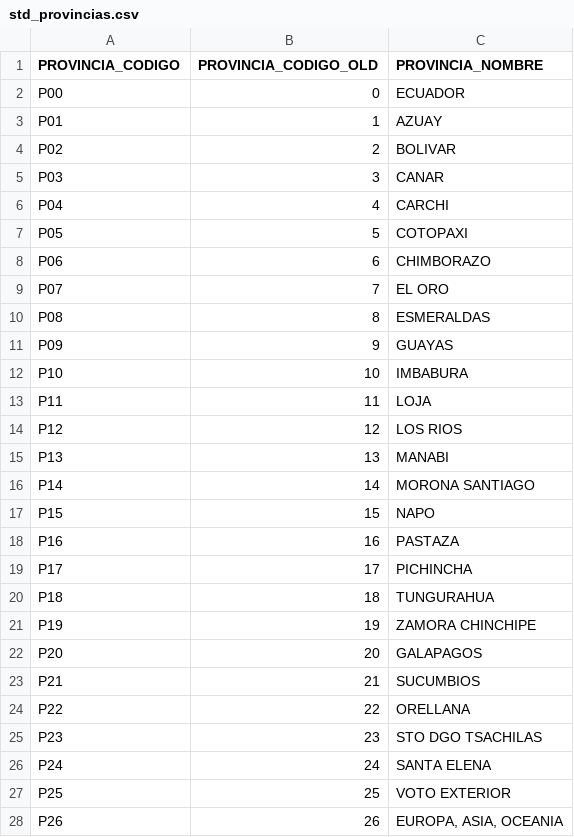
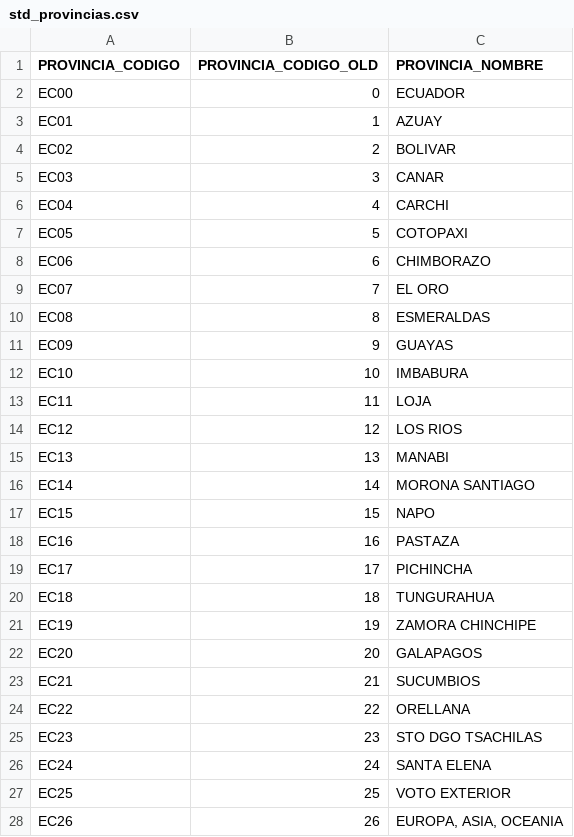
Before and after one commit to kris-aid/ELECU, a CSV file: src/elecu/data/Codigos_estandar/provincias/std_provincias.csv, drawn as a sheet; only a part is shown; the diff covers the shown part only.

```diff
--- a/src/elecu/data/Codigos_estandar/provincias/std_provincias.csv
+++ b/src/elecu/data/Codigos_estandar/provincias/std_provincias.csv
@@ -1,28 +1,28 @@
 PROVINCIA_CODIGO,PROVINCIA_CODIGO_OLD,PROVINCIA_NOMBRE
-P00,0,ECUADOR
-P01,1,AZUAY
-P02,2,BOLIVAR
-P03,3,CANAR
-P04,4,CARCHI
-P05,5,COTOPAXI
-P06,6,CHIMBORAZO
-P07,7,EL ORO
-P08,8,ESMERALDAS
-P09,9,GUAYAS
-P10,10,IMBABURA
-P11,11,LOJA
-P12,12,LOS RIOS
-P13,13,MANABI
-P14,14,MORONA SANTIAGO
-P15,15,NAPO
-P16,16,PASTAZA
-P17,17,PICHINCHA
-P18,18,TUNGURAHUA
-P19,19,ZAMORA CHINCHIPE
-P20,20,GALAPAGOS
-P21,21,SUCUMBIOS
-P22,22,ORELLANA
-P23,23,STO DGO TSACHILAS
-P24,24,SANTA ELENA
-P25,25,VOTO EXTERIOR
-P26,26,"EUROPA, ASIA, OCEANIA"
+EC00,0,ECUADOR
+EC01,1,AZUAY
+EC02,2,BOLIVAR
+EC03,3,CANAR
+EC04,4,CARCHI
+EC05,5,COTOPAXI
+EC06,6,CHIMBORAZO
+EC07,7,EL ORO
+EC08,8,ESMERALDAS
+EC09,9,GUAYAS
+EC10,10,IMBABURA
+EC11,11,LOJA
+EC12,12,LOS RIOS
+EC13,13,MANABI
+EC14,14,MORONA SANTIAGO
+EC15,15,NAPO
+EC16,16,PASTAZA
+EC17,17,PICHINCHA
+EC18,18,TUNGURAHUA
+EC19,19,ZAMORA CHINCHIPE
+EC20,20,GALAPAGOS
+EC21,21,SUCUMBIOS
+EC22,22,ORELLANA
+EC23,23,STO DGO TSACHILAS
+EC24,24,SANTA ELENA
+EC25,25,VOTO EXTERIOR
+EC26,26,"EUROPA, ASIA, OCEANIA"
```
Also changed, not shown: 2 edited cells elsewhere in this file, src/elecu/data/Codigos_estandar/cantones/std_cantones.csv, src/elecu/data/Codigos_estandar/cantones/std_cantones_2009_2013.csv, 7 other files.
